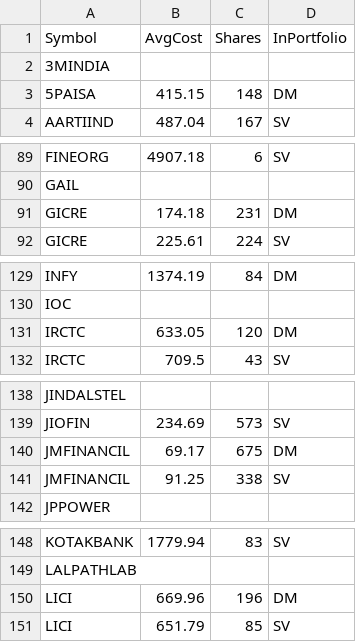
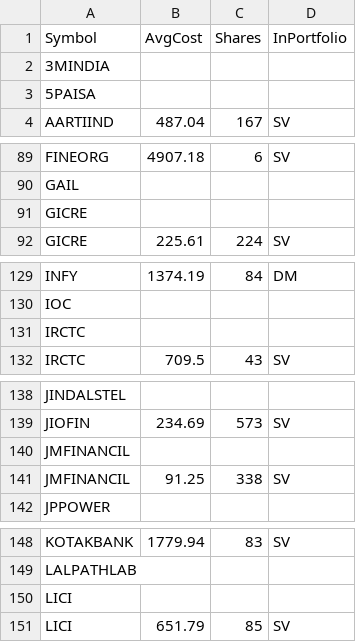
Before and after one commit to ankit-rathi/Quantvesting_v1, a CSV file: data/myPortfolioStocks.csv, drawn as a sheet; only a part is shown, gaps mark what is left out; removed rows and columns are numbered as before the commit, all else as after; the diff names each change by its address in the sheet, - before the commit and + after, or states it on an @@ line.

Commit message:
Add files via upload

```diff
--- a/data/myPortfolioStocks.csv
+++ b/data/myPortfolioStocks.csv
-row 3: 5PAISA | 415.15 | 148 | DM
+row 3: 5PAISA
-row 91: GICRE | 174.18 | 231 | DM
+row 91: GICRE
-row 131: IRCTC | 633.05 | 120 | DM
+row 131: IRCTC
-row 140: JMFINANCIL | 69.17 | 675 | DM
+row 140: JMFINANCIL
-row 150: LICI | 669.96 | 196 | DM
+row 150: LICI
```
